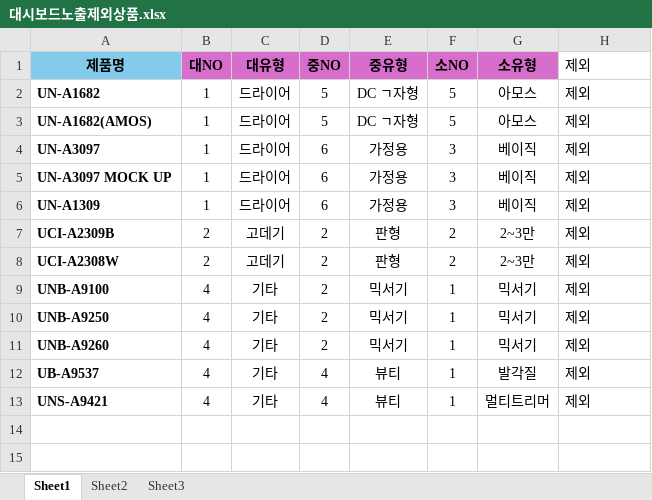
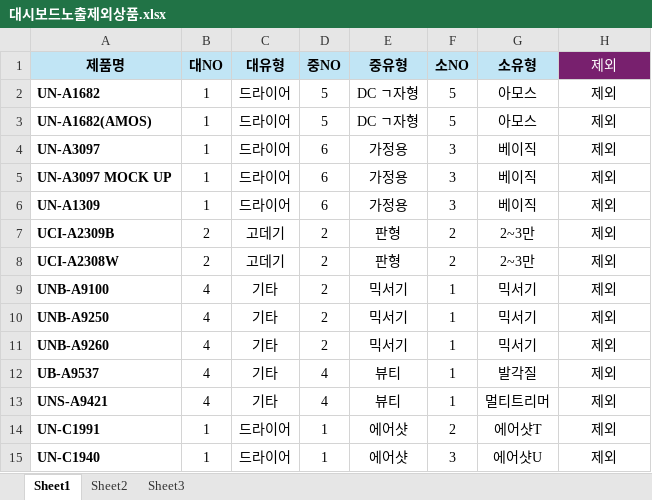
Before and after one commit to yim0790/stock-supply, an Excel workbook: 대시보드노출제외상품.xlsx, sheet Sheet1, drawn as a sheet; values as stored, in another font and other column widths than the file's, no borders; the diff names each change by its address in the sheet, - before the commit and + after, or states it on an @@ line.

Commit message:
data update

```diff
--- a/대시보드노출제외상품.xlsx (sheet Sheet1)
+++ b/대시보드노출제외상품.xlsx (sheet Sheet1)
-A1 fill: #83CBEB
+A1 fill: #C1E5F5
-B1:G1 fill: #D86ECC
+B1:G1 fill: #C1E5F5
@@ H1 fill: none → #78206E, text colour: black → #FFFFFF @@
-H1:H13 alignment: left
+H1:H13 alignment: center
+row 14: UN-C1991 | 1 | 드라이어 | 1 | 에어샷 | 2 | 에어샷T | 제외
+row 15: UN-C1940 | 1 | 드라이어 | 1 | 에어샷 | 3 | 에어샷U | 제외
```
Also changed, not shown: 1 other file.
